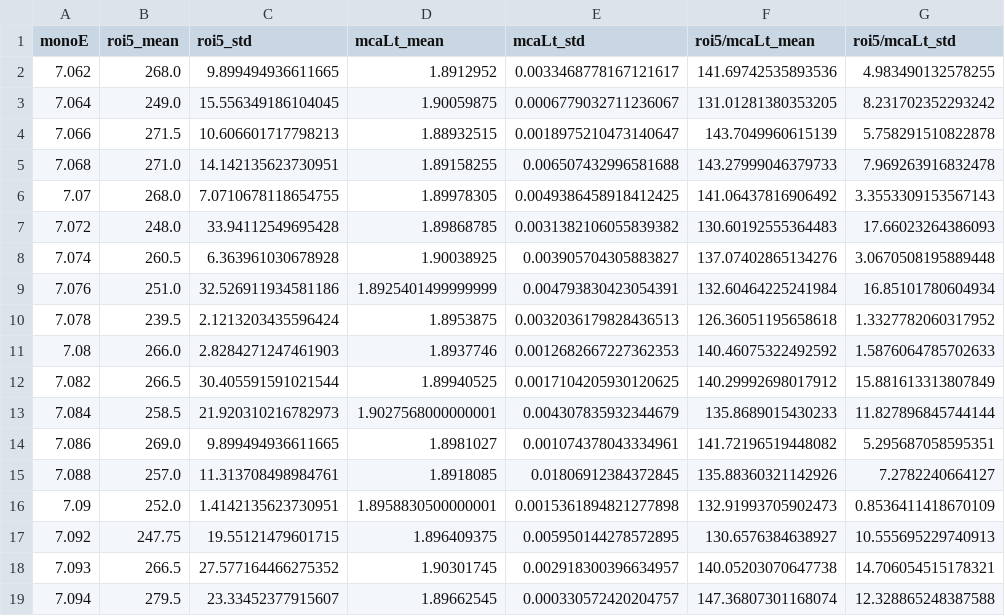
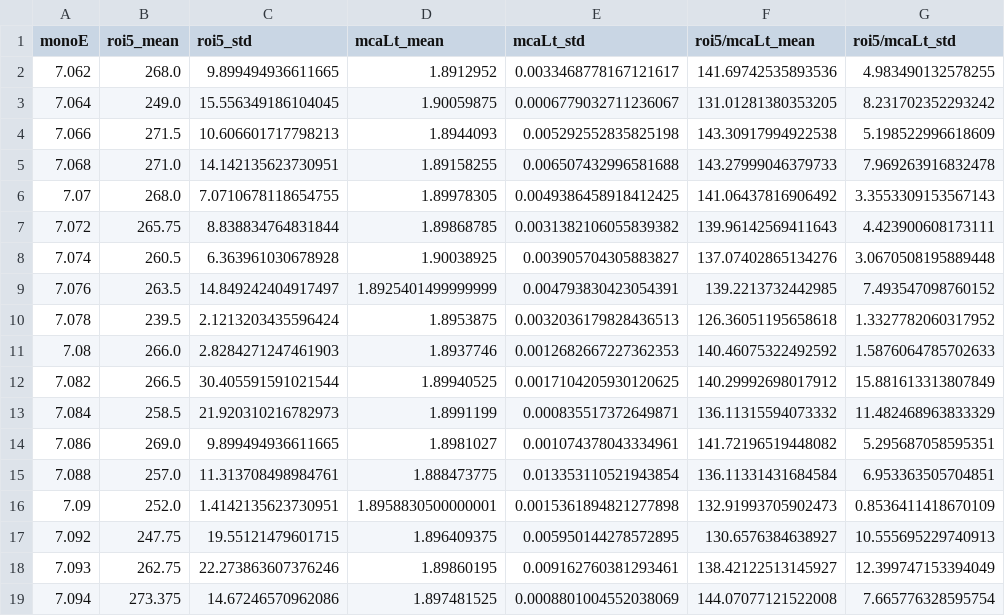
Before and after one commit to raulgarciadiez/myspot_2024_07, a CSV file: S7-NiFe-6Sm/002_S7-NiFe-6Sm_Activation/Data_Fe_NEXAFS_merged_scans_12_15.csv (was S7-NiFe-6Sm/002_S7-NiFe-6Sm_Activation/Data_Fe_NEXAFS_merged_scans_12_15_OLD.csv), drawn as a sheet; only a part is shown; the diff covers the shown part only.

```diff
--- a/S7-NiFe-6Sm/002_S7-NiFe-6Sm_Activation/Data_Fe_NEXAFS_merged_scans_12_15_OLD.csv
+++ b/S7-NiFe-6Sm/002_S7-NiFe-6Sm_Activation/Data_Fe_NEXAFS_merged_scans_12_15.csv
@@ -3,8 +3,8 @@ monoE,roi5_mean,roi5_std,mcaLt_mean,mcaLt_std,roi5/mcaLt_mean,roi5/mcaLt_std
 7.064,249.0,15.556349186104045,1.90059875,0.0006779032711236067,131.01281380353205,8.231702352293242
-7.066,271.5,10.606601717798213,1.88932515,0.0018975210473140647,143.7049960615139,5.758291510822878
+7.066,271.5,10.606601717798213,1.8944093,0.005292552835825198,143.30917994922538,5.198522996618609
 7.068,271.0,14.142135623730951,1.89158255,0.006507432996581688,143.27999046379733,7.969263916832478
 7.07,268.0,7.0710678118654755,1.89978305,0.0049386458918412425,141.06437816906492,3.3553309153567143
-7.072,248.0,33.94112549695428,1.89868785,0.0031382106055839382,130.60192555364483,17.66023264386093
+7.072,265.75,8.838834764831844,1.89868785,0.0031382106055839382,139.96142569411643,4.423900608173111
 7.074,260.5,6.363961030678928,1.90038925,0.003905704305883827,137.07402865134276,3.0670508195889448
-7.076,251.0,32.526911934581186,1.8925401499999999,0.004793830423054391,132.60464225241984,16.85101780604934
+7.076,263.5,14.849242404917497,1.8925401499999999,0.004793830423054391,139.2213732442985,7.493547098760152
 7.078,239.5,2.1213203435596424,1.8953875,0.0032036179828436513,126.36051195658618,1.3327782060317952
@@ -12,8 +12,8 @@ monoE,roi5_mean,roi5_std,mcaLt_mean,mcaLt_std,roi5/mcaLt_mean,roi5/mcaLt_std
 7.082,266.5,30.405591591021544,1.89940525,0.0017104205930120625,140.29992698017912,15.881613313807849
-7.084,258.5,21.920310216782973,1.9027568000000001,0.004307835932344679,135.8689015430233,11.827896845744144
+7.084,258.5,21.920310216782973,1.8991199,0.000835517372649871,136.11315594073332,11.482468963833329
 7.086,269.0,9.899494936611665,1.8981027,0.001074378043334961,141.72196519448082,5.295687058595351
-7.088,257.0,11.313708498984761,1.8918085,0.01806912384372845,135.88360321142926,7.2782240664127
+7.088,257.0,11.313708498984761,1.888473775,0.013353110521943854,136.11331431684584,6.953363505704851
 7.09,252.0,1.4142135623730951,1.8958830500000001,0.0015361894821277898,132.91993705902473,0.8536411418670109
 7.092,247.75,19.55121479601715,1.896409375,0.005950144278572895,130.6576384638927,10.555695229740913
-7.093,266.5,27.577164466275352,1.90301745,0.002918300396634957,140.05203070647738,14.706054515178321
-7.094,279.5,23.33452377915607,1.89662545,0.000330572420204757,147.36807301168074,12.328865248387588
+7.093,262.75,22.273863607376246,1.89860195,0.009162760381293461,138.42122513145927,12.399747153394049
+7.094,273.375,14.67246570962086,1.897481525,0.0008801004552038069,144.07077121522008,7.665776328595754
```
Also changed, not shown: 142 edited cells elsewhere in this file, 2 other files.
